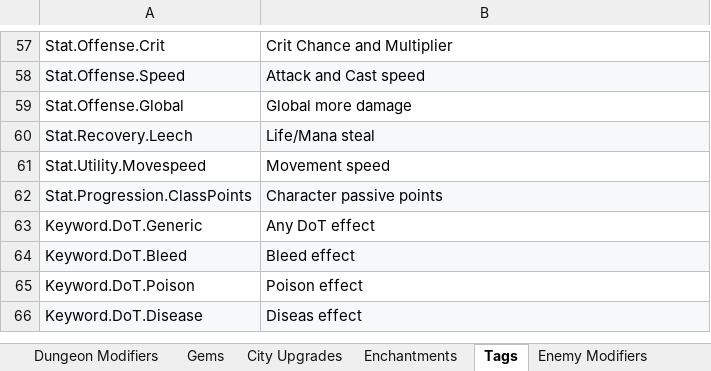
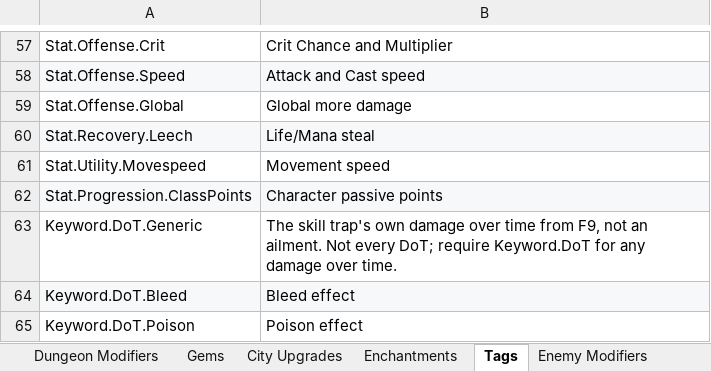
Before and after one commit to sdubois777/Cataclysm, an Excel workbook: docs/All_Things_Cataclysm.xlsx, sheet Tags, drawn as a sheet; only a part is shown, gaps mark what is left out; the shorter side is filled out with more unchanged rows; values as stored, in another font and other column widths than the file's, no borders; table styles not drawn; the diff names each change by its address in the sheet, - before the commit and + after, or states it on an @@ line.

```diff
--- a/docs/All_Things_Cataclysm.xlsx (sheet Tags)
+++ b/docs/All_Things_Cataclysm.xlsx (sheet Tags)
-B63: Any DoT effect
+B63: The skill trap's own damage over time from F9, not an ailment. Not every DoT; require Keyword.DoT for any damage over time.
```
Also changed, not shown: 1 other file.
